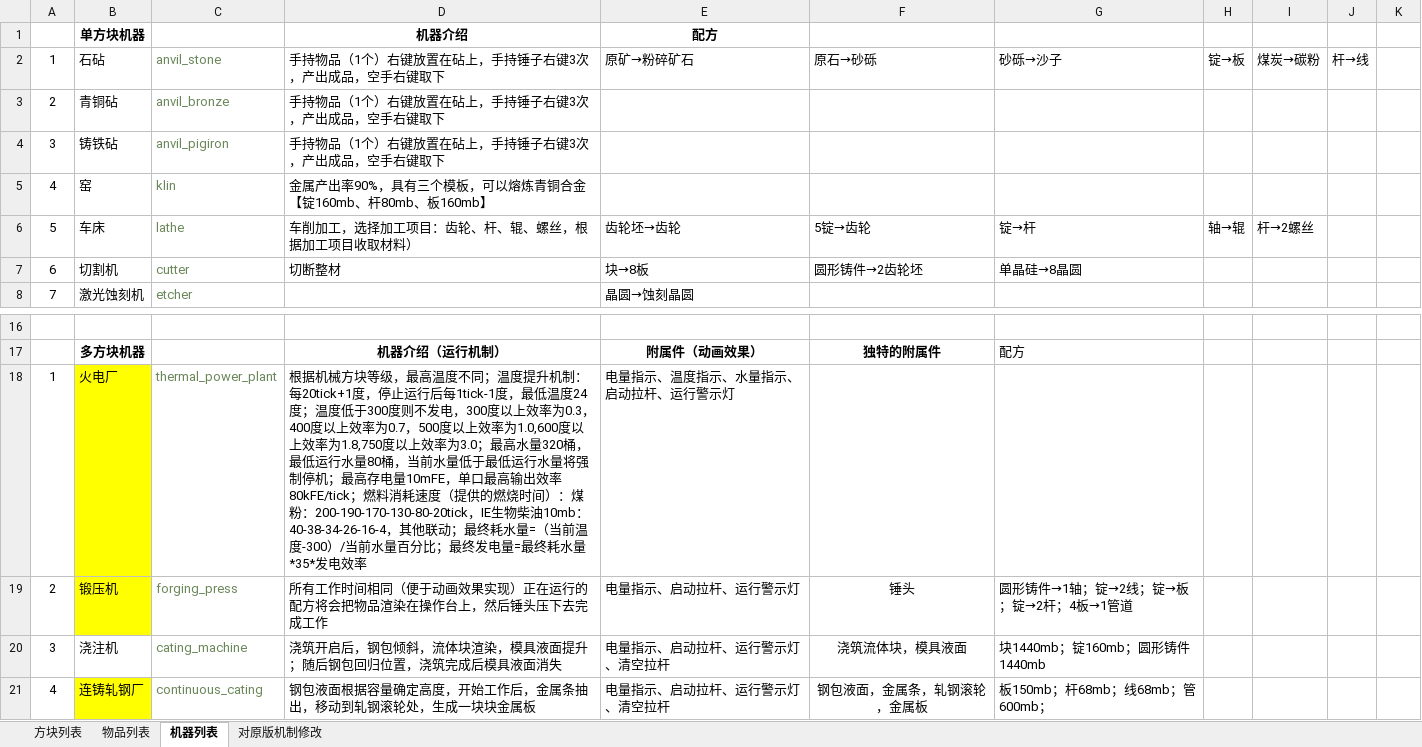
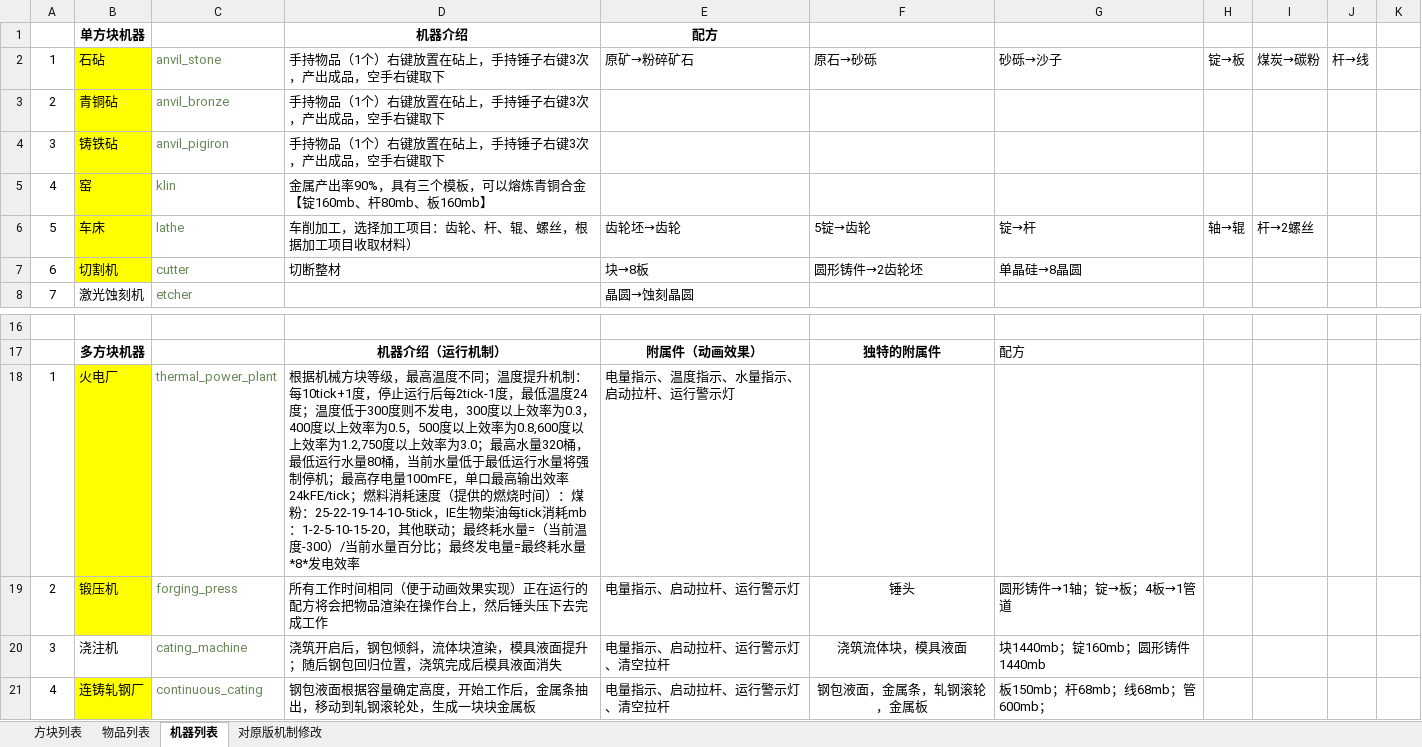
Before and after one commit to M-F-R-F/micro_machinery, an Excel workbook: 参考/资料/企划20200806.xlsx, sheet 机器列表, drawn as a sheet; only a part is shown, gaps mark what is left out; values as stored, in another font and other column widths than the file's, no borders; the diff names each change by its address in the sheet, - before the commit and + after, or states it on an @@ line.

Commit message:
20200823 22.05 for qihua

```diff
--- a/参考/资料/企划20200806.xlsx (sheet 机器列表)
+++ b/参考/资料/企划20200806.xlsx (sheet 机器列表)
-B2:B7 fill: none
+B2:B7 fill: #FFFF00
-D18: …机制：每20tick+1度，停止运行后每1tick-1度，最低温度24度；温度低于300度则不发电，300度以上效率为0.3，400度以上效率为0.7，500度以上效率为1.0,600度以上效率为1.8,750度以上效率为3.0；最高水量320桶，最低运行水量80桶，当前水量低于最低运行水量将强制停机；最高存电量10mFE，单口最高输出效率80kFE/tick；燃料消耗速度（提供的燃烧时间）：煤粉：200-190-170-130-80-20tick，IE生物柴油10mb：40-38-34-26-16-4，其他联动；最终耗水量=（当前温度-300）/当前水量百分比；最终发电量=最终耗水量*35*发电效率
+D18: …机制：每10tick+1度，停止运行后每2tick-1度，最低温度24度；温度低于300度则不发电，300度以上效率为0.3，400度以上效率为0.5，500度以上效率为0.8,600度以上效率为1.2,750度以上效率为3.0；最高水量320桶，最低运行水量80桶，当前水量低于最低运行水量将强制停机；最高存电量100mFE，单口最高输出效率24kFE/tick；燃料消耗速度（提供的燃烧时间）：煤粉：25-22-19-14-10-5tick，IE生物柴油每tick消耗mb：1-2-5-10-15-20，其他联动；最终耗水量=（当前温度-300）/当前水量百分比；最终发电量=最终耗水量*8*发电效率
-G19: 圆形铸件→1轴；锭→2线；锭→板；锭→2杆；4板→1管道
+G19: 圆形铸件→1轴；锭→板；4板→1管道
```
